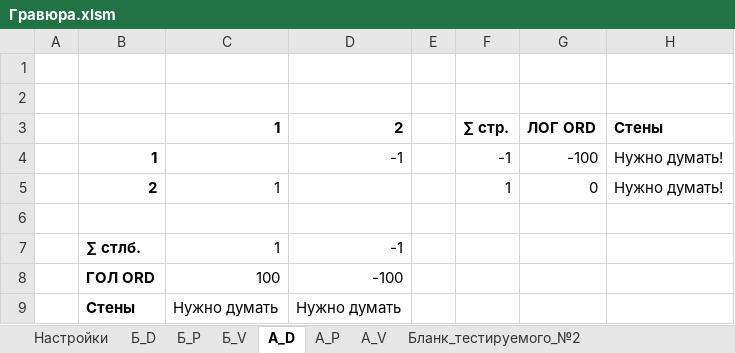
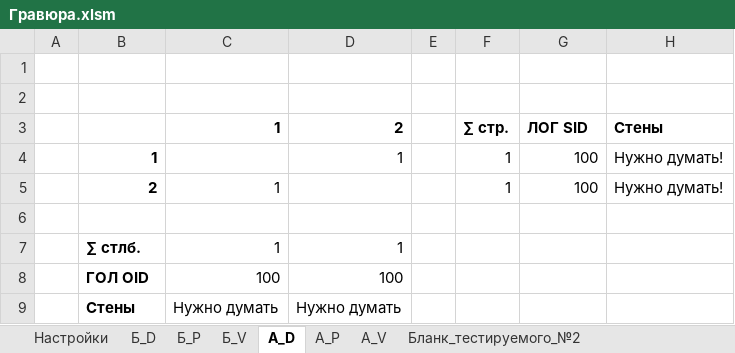
Before and after one commit to AlfaIV/gravyura, an Excel workbook: Гравюра.xlsm, sheet А_D, drawn as a sheet; values as stored, in another font and other column widths than the file's, no borders; table styles not drawn; removed rows and columns are numbered as before the commit, all else as after; the diff names each change by its address in the sheet, - before the commit and + after, or states it on an @@ line.

```diff
--- a/Гравюра.xlsm (sheet А_D)
+++ b/Гравюра.xlsm (sheet А_D)
-G3: ЛОГ ORD
+G3: ЛОГ SID
-row 4:  | 1 |  | -1 |  | -1 | -100 | Нужно думать!
+row 4:  | 1 |  | 1 |  | 1 | 100 | Нужно думать!
-G5: 0
+G5: 100
-D7: -1
+D7: 1
-B8: ГОЛ ORD
+B8: ГОЛ OID
-D8: -100
+D8: 100
```
Also changed, not shown: sheet А_V, sheet А_P, sheet Б_P, sheet Б_V, sheet Бланк_тестируемого_№1, sheet Бланк_тестируемого_№2, 1 more sheet, formulas that keep their value, charts or pictures.
